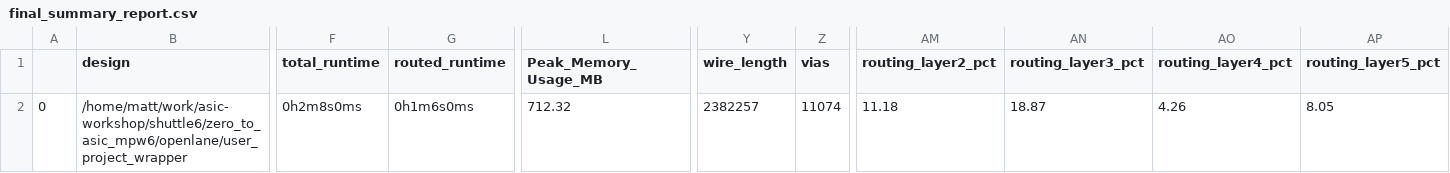
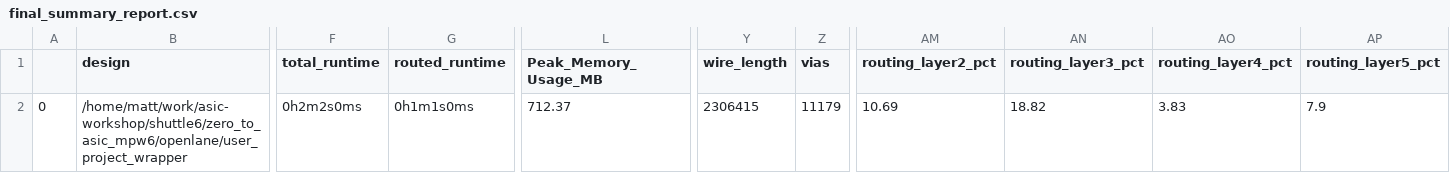
Before and after one commit to mattvenn/zero_to_asic_mpw6-5c, a CSV file: signoff/user_project_wrapper/final_summary_report.csv, drawn as a sheet; only a part is shown, gaps mark what is left out; the diff names each change by its address in the sheet, - before the commit and + after, or states it on an @@ line.

```diff
--- a/signoff/user_project_wrapper/final_summary_report.csv
+++ b/signoff/user_project_wrapper/final_summary_report.csv
-F2 (total_runtime): 0h2m8s0ms
+F2 (total_runtime): 0h2m2s0ms
-G2 (routed_runtime): 0h1m6s0ms
+G2 (routed_runtime): 0h1m1s0ms
-L2 (Peak_Memory_Usage_MB): 712.32
+L2 (Peak_Memory_Usage_MB): 712.37
-Y2 (wire_length): 2382257
+Y2 (wire_length): 2306415
-Z2 (vias): 11074
+Z2 (vias): 11179
-AM2 (routing_layer2_pct): 11.18
+AM2 (routing_layer2_pct): 10.69
-AN2 (routing_layer3_pct): 18.87
+AN2 (routing_layer3_pct): 18.82
-AO2 (routing_layer4_pct): 4.26
+AO2 (routing_layer4_pct): 3.83
-AP2 (routing_layer5_pct): 8.05
+AP2 (routing_layer5_pct): 7.9
```
Also changed, not shown: 30 other files.
